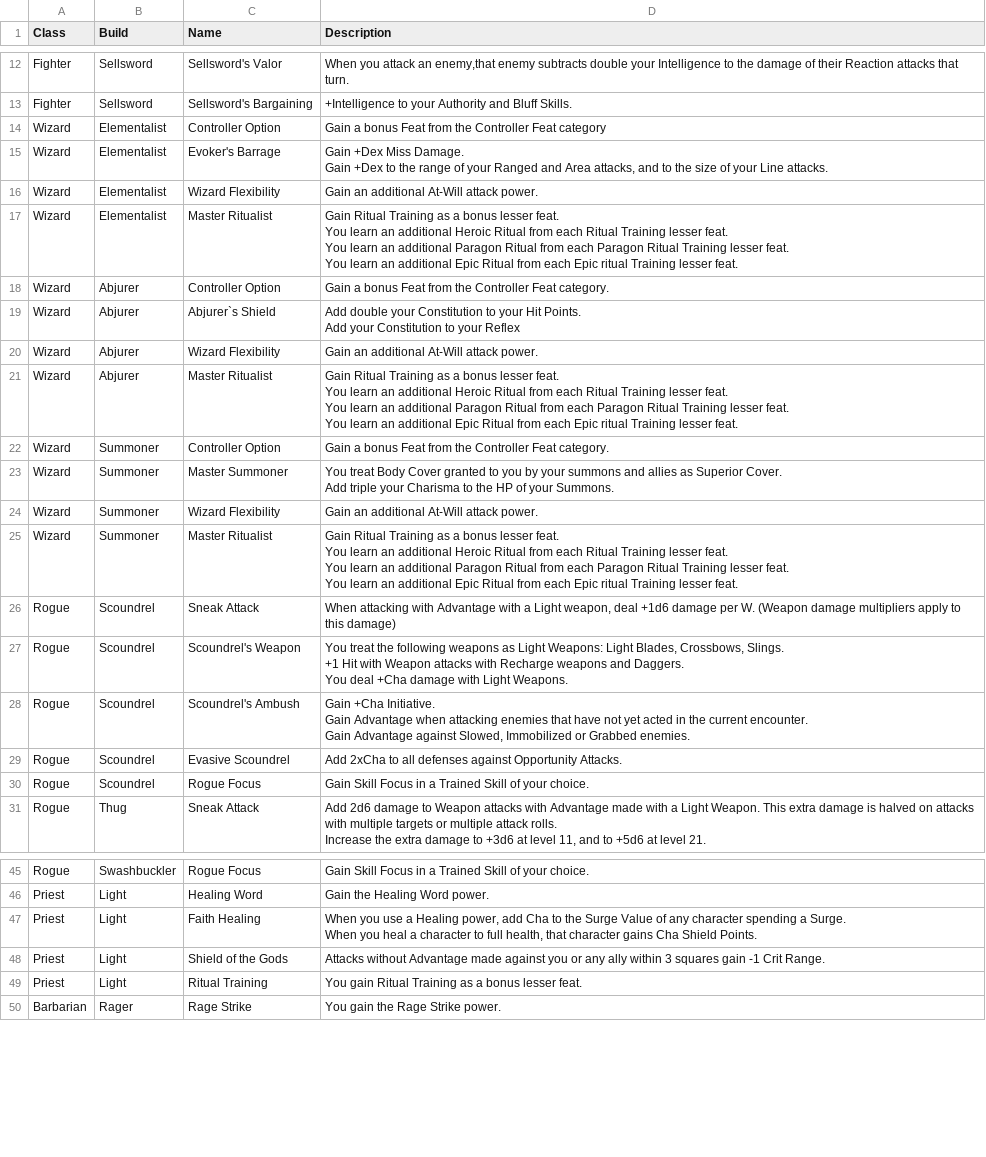
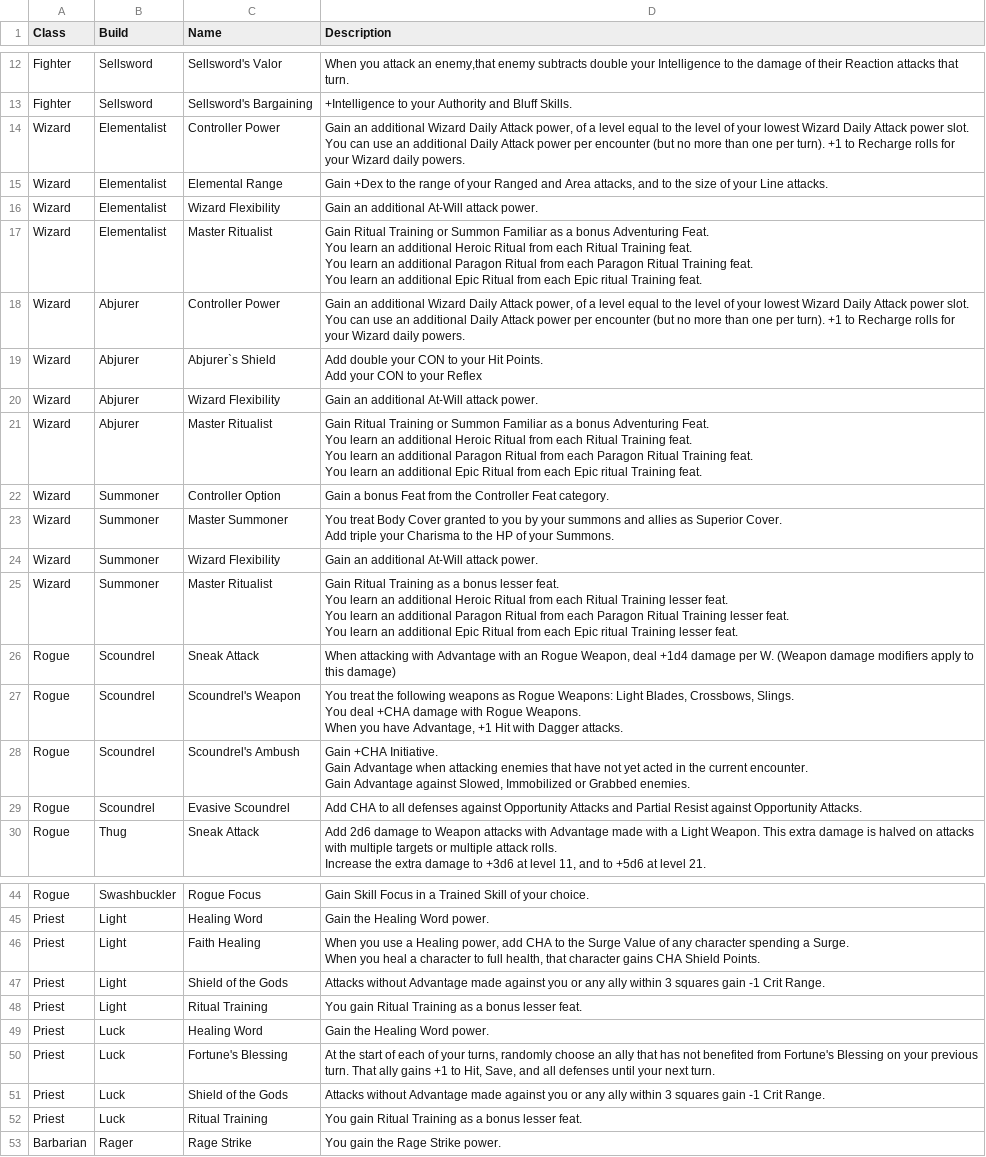
Before and after one commit to capelastegui/sfrpg, a CSV file: raw/charactercreation/Class-features.csv, drawn as a sheet; only a part is shown, gaps mark what is left out; removed rows and columns are numbered as before the commit, all else as after; ↵ is a line break in a cell; the diff covers the shown part only; the diff names each change by its address in the sheet, - before the commit and + after, or states it on an @@ line.

```diff
--- a/raw/charactercreation/Class-features.csv
+++ b/raw/charactercreation/Class-features.csv
-C14 (Name): Controller Option
+C14 (Name): Controller Power
-D14 (Description): Gain a bonus Feat from the Controller Feat category
+D14 (Description): Gain an additional Wizard Daily Attack power, of a level equal to the level of your lowest Wizard Daily Attack power slot. ↵ You can use an additional Daily Attack power per encounter (but no more than one per turn). +1 to Recharge rolls for your Wizard daily powers.
-C15 (Name): Evoker's Barrage
+C15 (Name): Elemental Range
-D15 (Description): Gain +Dex Miss Damage. ↵ Gain +Dex to the…
+D15 (Description): Gain +Dex to the…
-D17 (Description): …Ritual Training as a bonus lesser feat. ↵ You learn an additional Heroic Ritual from each Ritual Training lesser feat. ↵ You learn an additional Paragon Ritual from each Paragon Ritual Training lesser feat. ↵ You learn an additional Epic Ritual from each Epic ritual Training lesser feat.
+D17 (Description): …Ritual Training or Summon Familiar as a bonus Adventuring Feat. ↵ You learn an additional Heroic Ritual from each Ritual Training feat. ↵ You learn an additional Paragon Ritual from each Paragon Ritual Training feat. ↵ You learn an additional Epic Ritual from each Epic ritual Training feat.
-C18 (Name): Controller Option
+C18 (Name): Controller Power
-D18 (Description): Gain a bonus Feat from the Controller Feat category.
+D18 (Description): Gain an additional Wizard Daily Attack power, of a level equal to the level of your lowest Wizard Daily Attack power slot. ↵ You can use an additional Daily Attack power per encounter (but no more than one per turn). +1 to Recharge rolls for your Wizard daily powers.
-D19 (Description): …double your Constitution to your Hit Points. ↵ Add your Constitution to your…
+D19 (Description): …double your CON to your Hit Points. ↵ Add your CON to your…
-D21 (Description): …Ritual Training as a bonus lesser feat. ↵ You learn an additional Heroic Ritual from each Ritual Training lesser feat. ↵ You learn an additional Paragon Ritual from each Paragon Ritual Training lesser feat. ↵ You learn an additional Epic Ritual from each Epic ritual Training lesser feat.
+D21 (Description): …Ritual Training or Summon Familiar as a bonus Adventuring Feat. ↵ You learn an additional Heroic Ritual from each Ritual Training feat. ↵ You learn an additional Paragon Ritual from each Paragon Ritual Training feat. ↵ You learn an additional Epic Ritual from each Epic ritual Training feat.
-D26 (Description): …Advantage with a Light weapon, deal +1d6 damage per W. (Weapon damage multipliers apply to…
+D26 (Description): …Advantage with an Rogue Weapon, deal +1d4 damage per W. (Weapon damage modifiers apply to…
-D27 (Description): …weapons as Light Weapons: Light Blades, Crossbows, Slings. ↵ +1 Hit with Weapon attacks with Recharge weapons and Daggers. ↵ You deal +Cha damage with Light Weapons.
+D27 (Description): …weapons as Rogue Weapons: Light Blades, Crossbows, Slings. ↵ You deal +CHA damage with Rogue Weapons. ↵ When you have Advantage, +1 Hit with Dagger attacks.
-D28 (Description): Gain +Cha Initiative. ↵ Gain…
+D28 (Description): Gain +CHA Initiative. ↵ Gain…
-D29 (Description): Add 2xCha to all defenses against Opportunity…
+D29 (Description): Add CHA to all defenses against Opportunity Attacks and Partial Resist against Opportunity…
-row 30: Rogue | Scoundrel | Rogue Focus | Gain Skill Focus in a Trained Skill of your choice.
-D46 (Description): …power, add Cha to the Surge Value of any character spending a Surge. ↵ When you heal a character to full health, that character gains Cha Shield Points.
+D46 (Description): …power, add CHA to the Surge Value of any character spending a Surge. ↵ When you heal a character to full health, that character gains CHA Shield Points.
+row 49: Priest | Luck | Healing Word | Gain the Healing Word power.
+row 50: Priest | Luck | Fortune's Blessing | At the start of each of your turns, randomly choose an ally that has not benefited from Fortune's Blessing on your previous turn. That ally gains +1 to Hit, Save, and all defenses until your next turn.
+row 51: Priest | Luck | Shield of the Gods | Attacks without Advantage made against you or any ally within 3 squares gain -1 Crit Range.
+row 52: Priest | Luck | Ritual Training | You gain Ritual Training as a bonus lesser feat.
```
Also changed, not shown: 5 edited cells elsewhere in this file, raw/charactercreation/Class-stats.csv, 1 other file.
